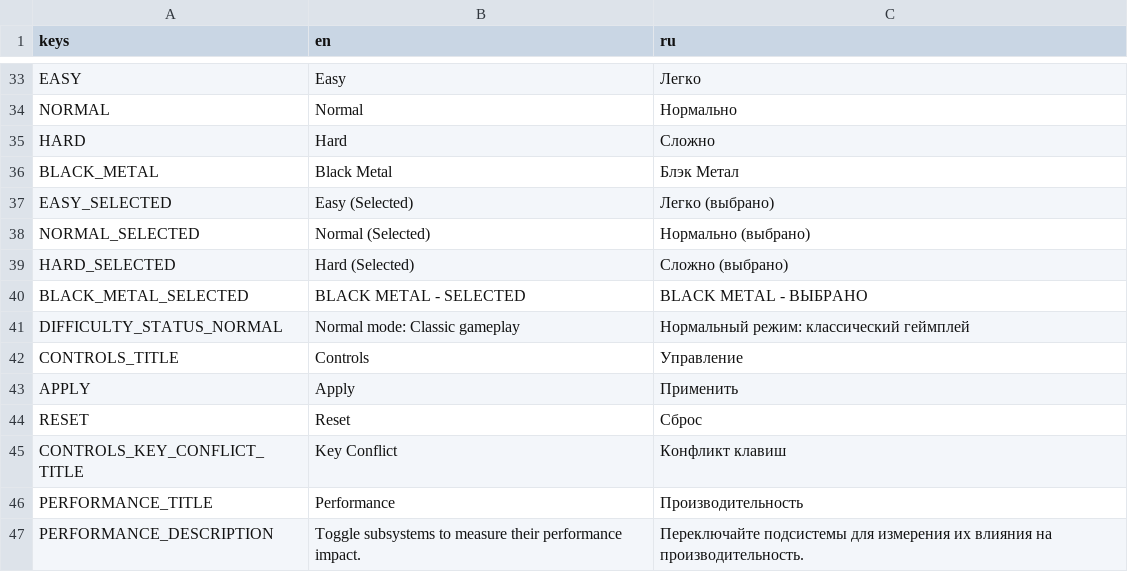
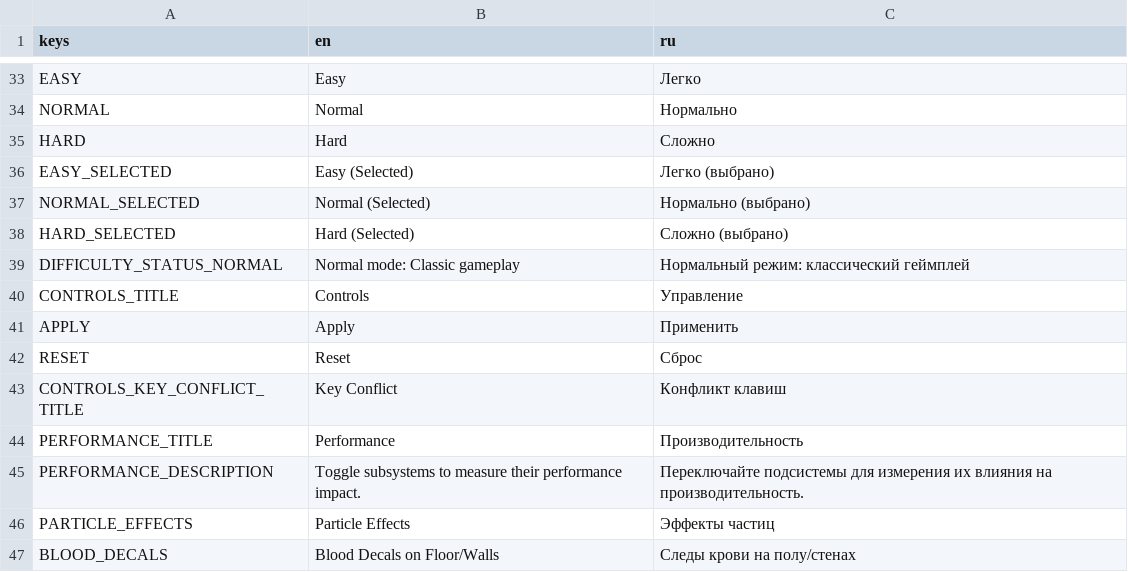
Before and after one commit to Jhon-Crow/godot-topdown-MVP, a CSV file: resources/translations/translations.csv, drawn as a sheet; only a part is shown, gaps mark what is left out; the shorter side is filled out with more unchanged rows; the diff names each change by its address in the sheet, - before the commit and + after, or states it on an @@ line.

```diff
--- a/resources/translations/translations.csv
+++ b/resources/translations/translations.csv
-row 36: BLACK_METAL | Black Metal | Блэк Метал
-row 40: BLACK_METAL_SELECTED | BLACK METAL - SELECTED | BLACK METAL - ВЫБРАНО
```
Also changed, not shown: 2 other files.
